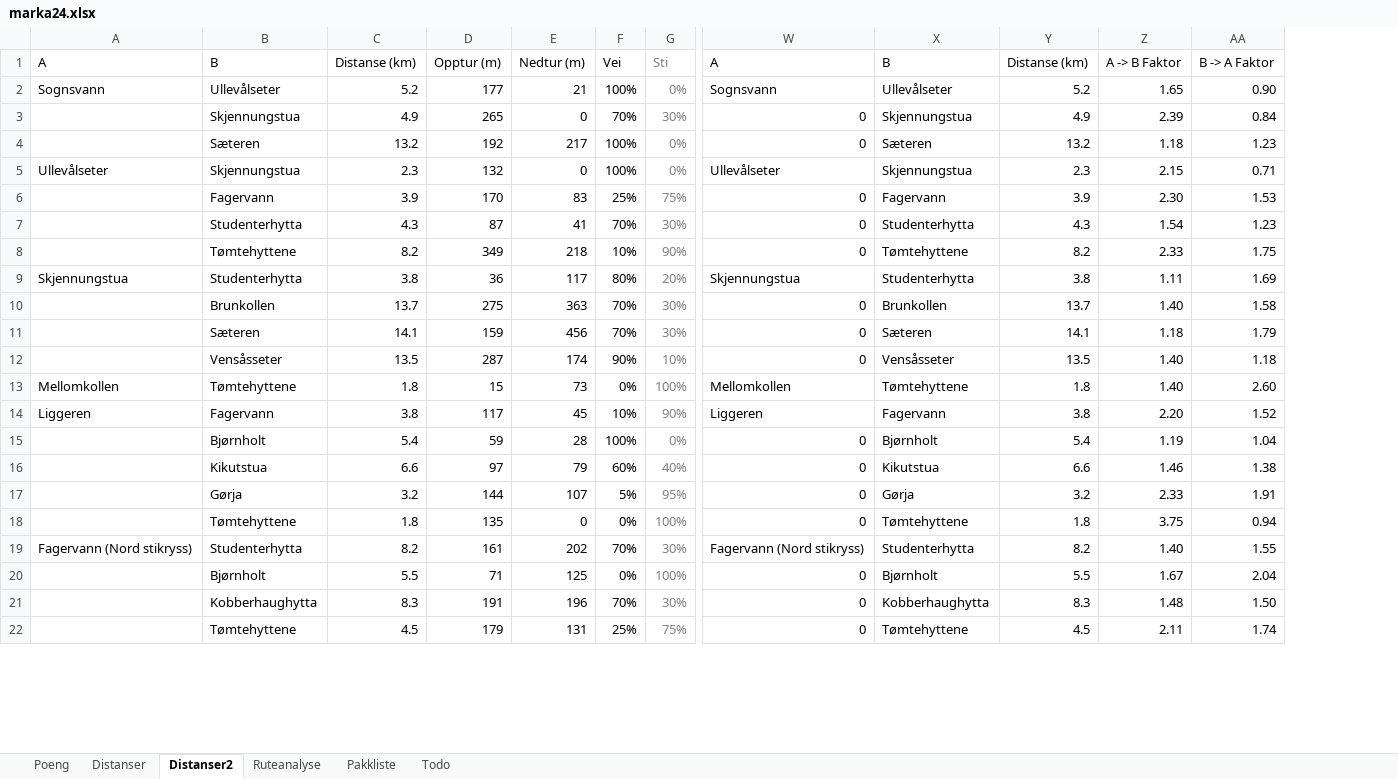
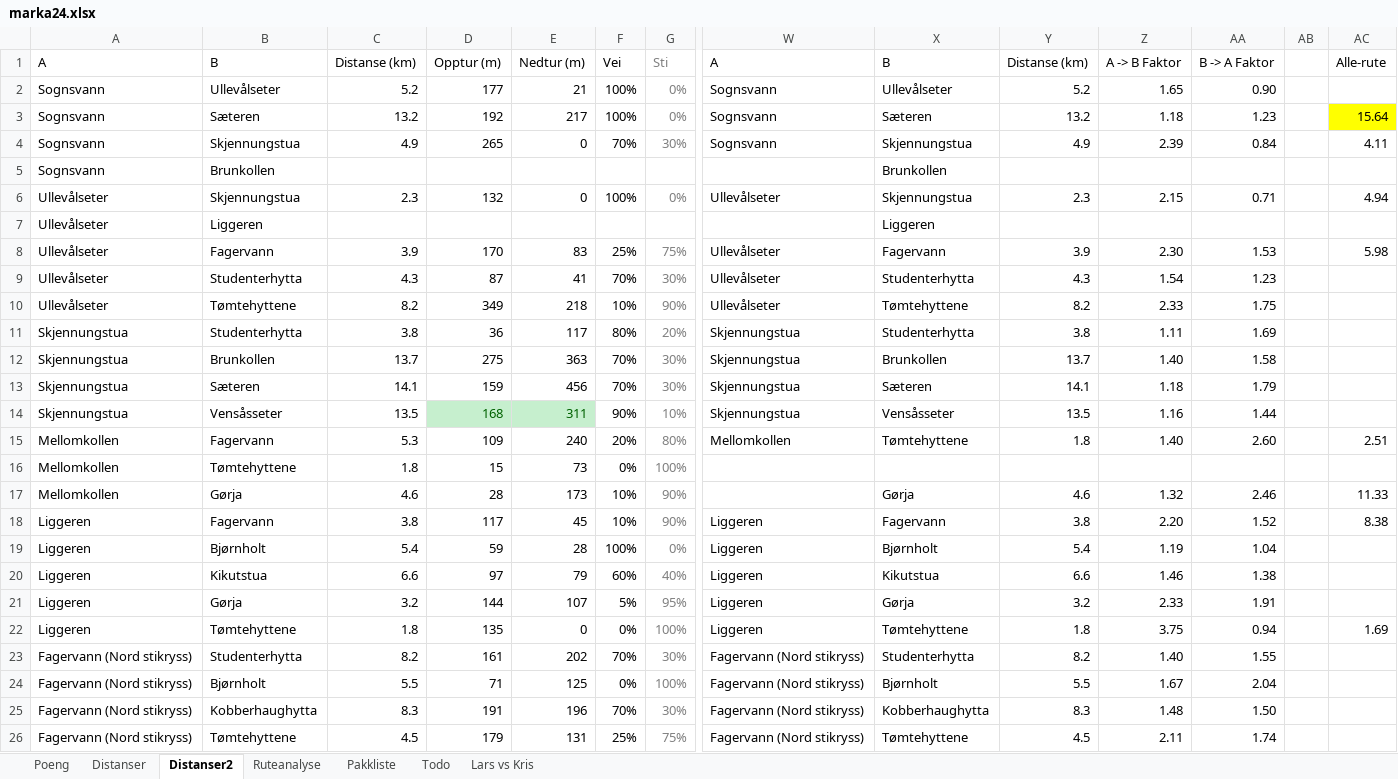
Before and after one commit to kskaret/Marka, an Excel workbook: marka24.xlsx, sheet Distanser2, drawn as a sheet; only a part is shown, gaps mark what is left out; values as stored, in another font and other column widths than the file's, no borders; removed rows and columns are numbered as before the commit, all else as after; rows hold the shown columns only; the diff covers the shown part only; the diff names each change by its address in the sheet, - before the commit and + after, or states it on an @@ line.

```diff
--- a/marka24.xlsx (sheet Distanser2)
+++ b/marka24.xlsx (sheet Distanser2)
+sheet tab: Lars vs Kris
+column AB, empty
+column AC, row 1: Alle-rute; row 4: 4.11; row 6: 4.94; row 8: 5.98; rows 18-22: 8.38 |  |  |  | 1.69
+row 3: Sognsvann | Sæteren | 13.2 | 192 | 217 | 100% | 0% | Sognsvann | Sæteren | 13.2 | 1.18 | 1.23 |  | 15.64
-A4: (empty)
+A4: Sognsvann
-W4: 0
+W4: Sognsvann
-row 4:  | Sæteren | 13.2 | 192 | 217 | 100% | 0% | 0 | Sæteren | 13.2 | 1.18 | 1.23
+row 5: Sognsvann | Brunkollen |  |  |  |  |  |  | Brunkollen
+row 7: Ullevålseter | Liggeren |  |  |  |  |  |  | Liggeren
-A8:A10: (empty)
+A8:A10: Ullevålseter
-W8:W10: 0
+W8:W10: Ullevålseter
-A12:A13: (empty)
+A12:A13: Skjennungstua
-W12:W13: 0
+W12:W13: Skjennungstua
-row 12:  | Vensåsseter | 13.5 | 287 | 174 | 90% | 10% | 0 | Vensåsseter | 13.5 | 1.40 | 1.18
+row 14: Skjennungstua | Vensåsseter | 13.5 | 168 | 311 | 90% | 10% | Skjennungstua | Vensåsseter | 13.5 | 1.16 | 1.44
+row 15: Mellomkollen | Fagervann | 5.3 | 109 | 240 | 20% | 80% | Mellomkollen | Tømtehyttene | 1.8 | 1.40 | 2.60 |  | 2.51
-W16: Mellomkollen
+W16: (empty)
-X16: Tømtehyttene
+X16: (empty)
-Y16: 1.8
+Y16: (empty)
-Z16: 1.40
+Z16: (empty)
-AA16: 2.60
+AA16: (empty)
+row 17: Mellomkollen | Gørja | 4.6 | 28 | 173 | 10% | 90% |  | Gørja | 4.6 | 1.32 | 2.46 |  | 11.33
-A19:A22: (empty)
+A19:A22: Liggeren
-W19:W22: 0
+W19:W22: Liggeren
-A24:A26: (empty)
+A24:A26: Fagervann (Nord stikryss)
-W24:W26: 0
+W24:W26: Fagervann (Nord stikryss)
```
Also changed, not shown: 3 added rows, 54 edited cells and cell formats elsewhere in this sheet, sheet Pakkliste, sheet Poeng, formulas that keep their value, charts or pictures, marka24merge.xlsx, 36 other files.
